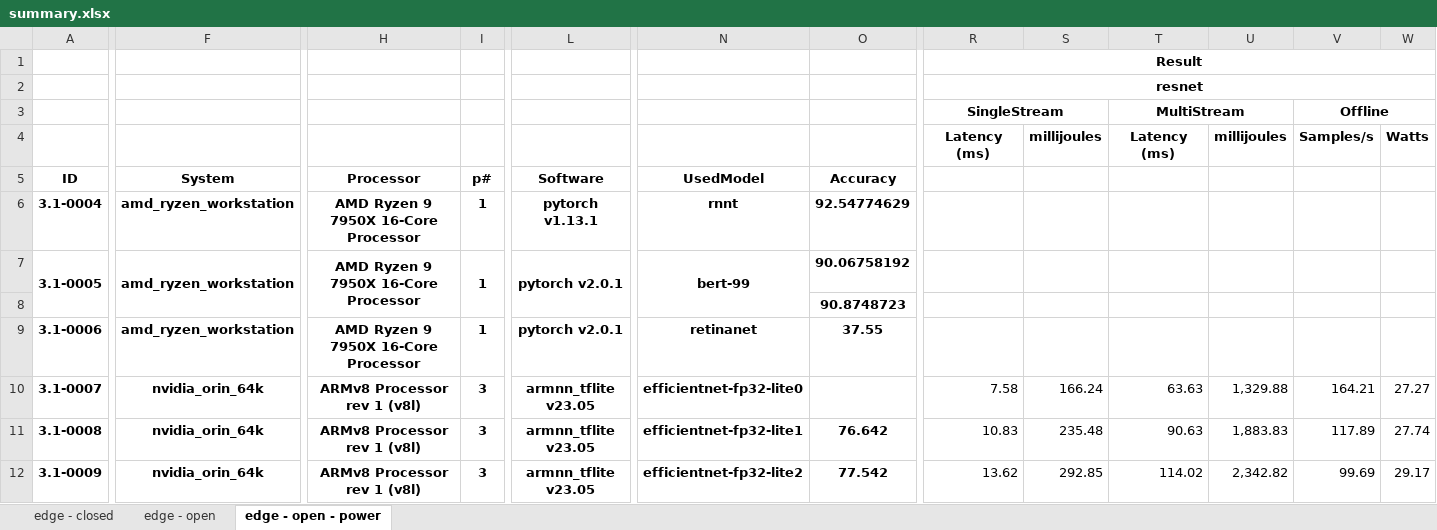
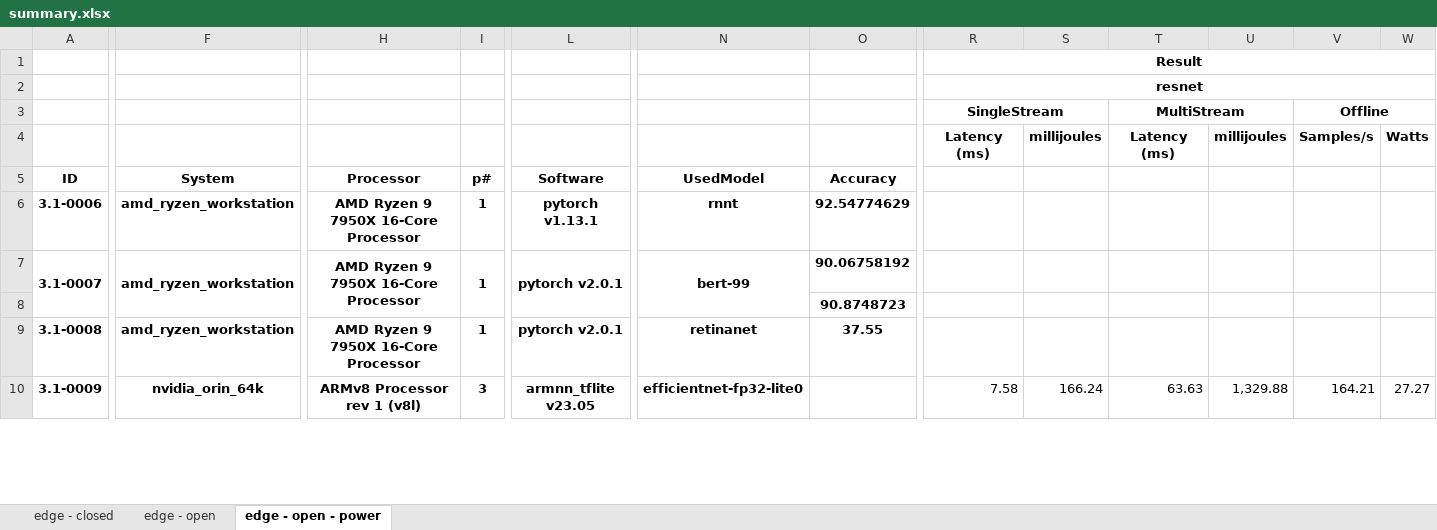
Before and after one commit to ctuning/mlperf_inference_submissions_v3.1, an Excel workbook: summary.xlsx, sheet edge - open - power, drawn as a sheet; only a part is shown, gaps mark what is left out; values as stored, in another font and other column widths than the file's, no borders; conditional formats not drawn; removed rows and columns are numbered as before the commit, all else as after; rows hold the shown columns only; the diff covers the shown part only; the diff names each change by its address in the sheet, - before the commit and + after, or states it on an @@ line.

Commit message:
Updated results summary

```diff
--- a/summary.xlsx (sheet edge - open - power)
+++ b/summary.xlsx (sheet edge - open - power)
-A6: 3.1-0004
+A6: 3.1-0006
-A7: 3.1-0005
+A7: 3.1-0007
-row 9: 3.1-0006 | amd_ryzen_workstation | AMD Ryzen 9 7950X 16-Core Processor | 1 | pytorch v2.0.1 | retinanet | 37.55
-row 10: 3.1-0007 | nvidia_orin_64k | ARMv8 Processor rev 1 (v8l) | 3 | armnn_tflite v23.05 | efficientnet-fp32-lite0 |  | 7.58 | 166.24 | 63.63 | 1,329.88 | 164.21 | 27.27
-F9: nvidia_orin_64k
+F9: amd_ryzen_workstation
-H9: ARMv8 Processor rev 1 (v8l)
+H9: AMD Ryzen 9 7950X 16-Core Processor
-I9: 3
+I9: 1
-L9: armnn_tflite v23.05
+L9: pytorch v2.0.1
-N9: efficientnet-fp32-lite1
+N9: retinanet
-O9: 76.642
+O9: 37.55
-R9: 10.83
+R9: (empty)
-S9: 235.48
+S9: (empty)
-T9: 90.63
+T9: (empty)
-U9: 1,883.83
+U9: (empty)
-V9: 117.89
+V9: (empty)
-W9: 27.74
+W9: (empty)
-N10: efficientnet-fp32-lite2
+N10: efficientnet-fp32-lite0
-O10: 77.542
+O10: (empty)
-R10: 13.62
+R10: 7.58
-S10: 292.85
+S10: 166.24
-T10: 114.02
+T10: 63.63
-U10: 2,342.82
+U10: 1,329.88
-V10: 99.69
+V10: 164.21
-W10: 29.17
+W10: 27.27
```
Also changed, not shown: 2 added rows and 1138 edited cells elsewhere in this sheet, sheet edge - open, sheet edge - closed, formulas that keep their value, hidden cells, 4 other files.
